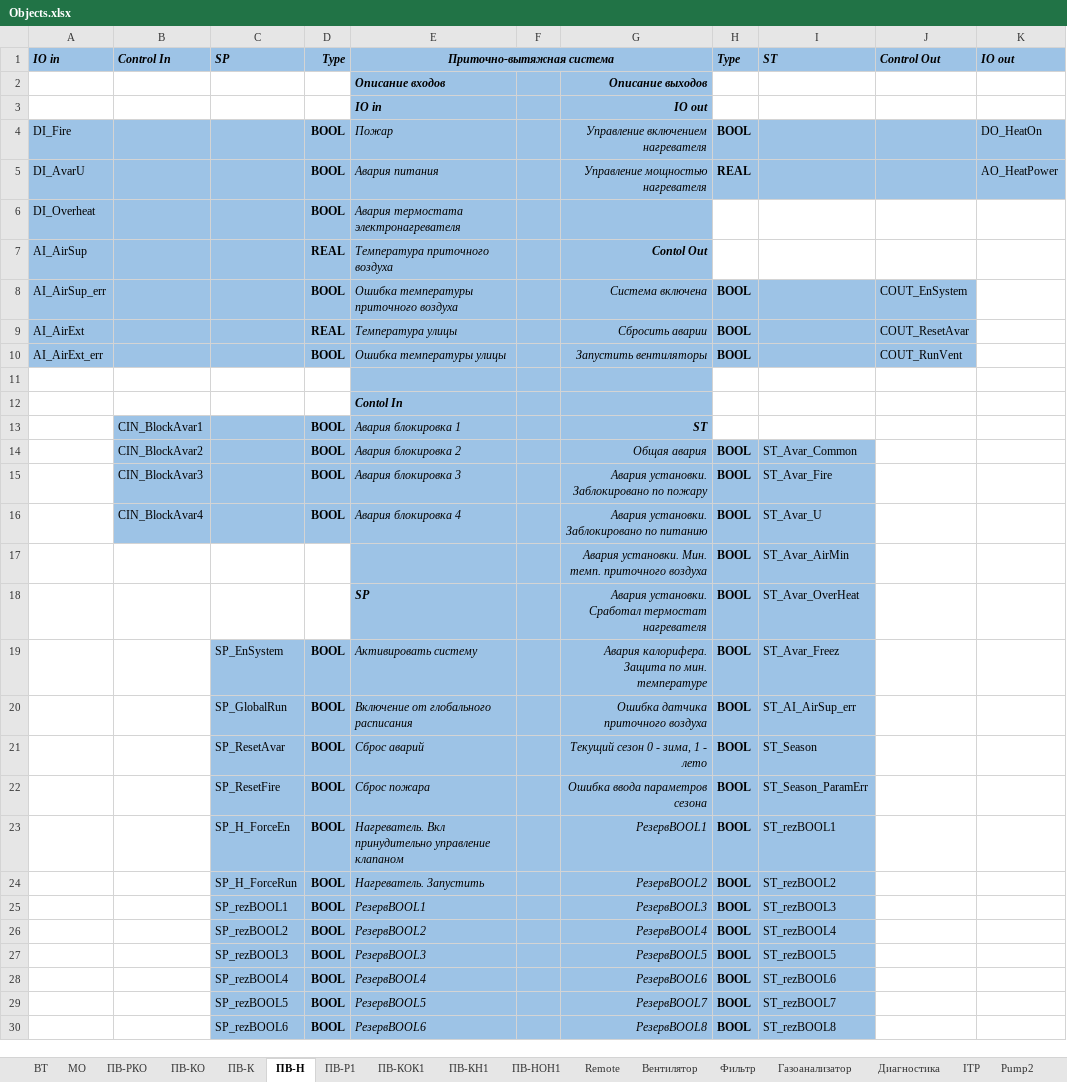
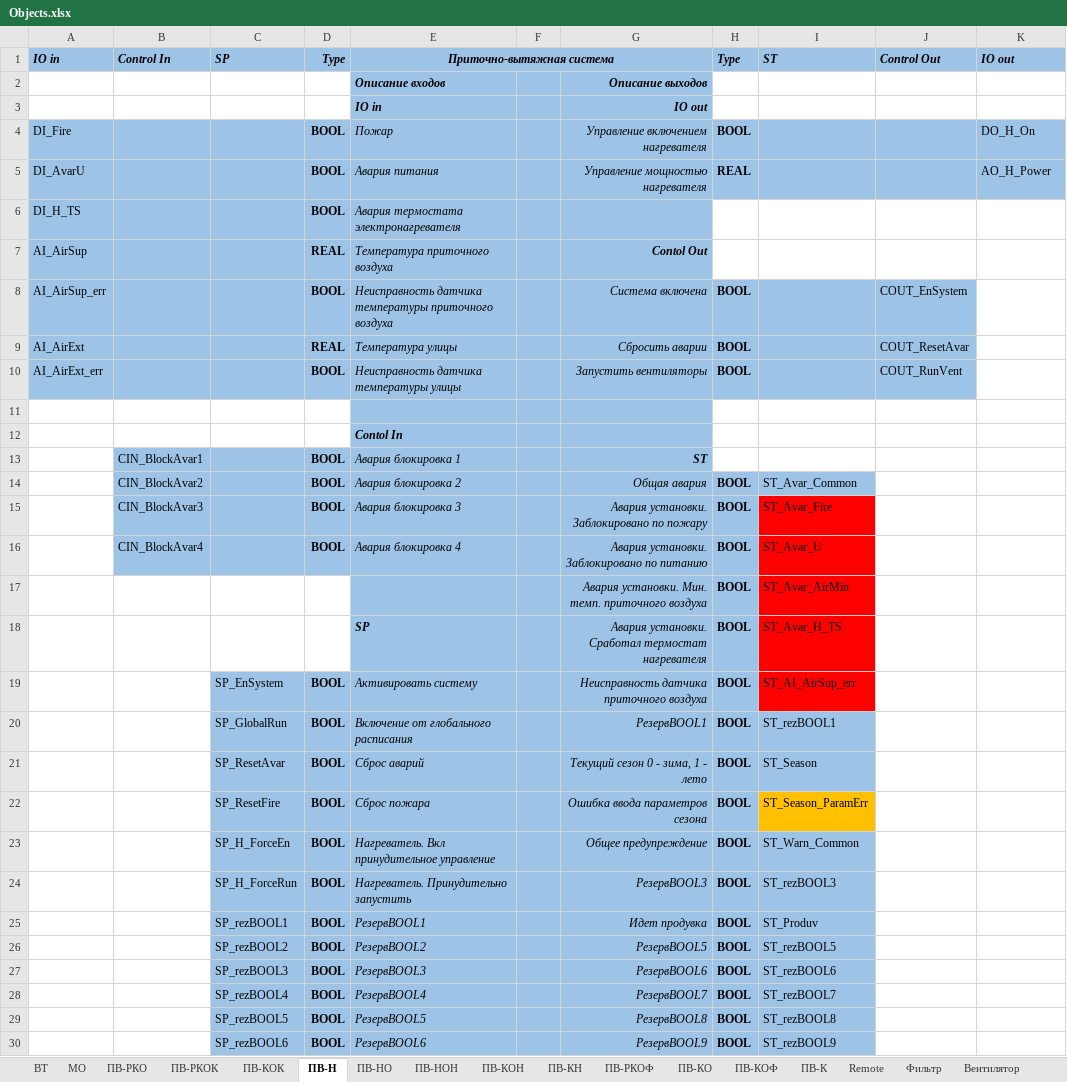
Before and after one commit to artrus/EcoStruxureConfigurator, an Excel workbook: EcoStruxureConfigurator/_Res/Objects.xlsx, sheet ПВ-Н, drawn as a sheet; only a part is shown; values as stored, in another font and other column widths than the file's, no borders; the diff covers the shown part only; the diff names each change by its address in the sheet, - before the commit and + after, or states it on an @@ line.

```diff
--- a/EcoStruxureConfigurator/_Res/Objects.xlsx (sheet ПВ-Н)
+++ b/EcoStruxureConfigurator/_Res/Objects.xlsx (sheet ПВ-Н)
-sheet tab: ПВ-Р1
-sheet tab: ПВ-КОК1
-sheet tab: ПВ-КН1
-sheet tab: ПВ-НОН1
+sheet tab: ПВ-РКОК
+sheet tab: ПВ-КОК
+sheet tab: ПВ-НО
+sheet tab: ПВ-НОН
+sheet tab: ПВ-КОН
+sheet tab: ПВ-КН
+sheet tab: ПВ-РКОФ
+sheet tab: ПВ-КОФ
@@ sheet tab order changed: ВТ | МО | ПВ-РКО | ПВ-РКОК | ПВ-КОК | ПВ-Н | ПВ-НО | ПВ-НОН | ПВ-КОН | ПВ-КН | ПВ-РКОФ | ПВ-КО | ПВ-КОФ | ПВ-К | Remote | Фильтр | Вентилятор @@
-K4 (IO out): DO_HeatOn
+K4 (IO out): DO_H_On
-K5 (IO out): AO_HeatPower
+K5 (IO out): AO_H_Power
-A6 (IO in): DI_Overheat
+A6 (IO in): DI_H_TS
-E8 (Приточно-вытяжная система): Ошибка температуры приточного воздуха
+E8 (Приточно-вытяжная система): Неисправность датчика температуры приточного воздуха
-E10 (Приточно-вытяжная система): Ошибка температуры улицы
+E10 (Приточно-вытяжная система): Неисправность датчика температуры улицы
-I15:I19 fill: #9DC3E6
+I15:I19 fill: #FF0000
-I18 (ST): ST_Avar_OverHeat
+I18 (ST): ST_Avar_H_TS
-G19: Авария калорифера. Защита по мин. температуре
+G19: Неисправность датчика приточного воздуха
-I19 (ST): ST_Avar_Freez
+I19 (ST): ST_AI_AirSup_err
-G20: Ошибка датчика приточного воздуха
+G20: РезервBOOL1
-I20 (ST): ST_AI_AirSup_err
+I20 (ST): ST_rezBOOL1
-I22 fill: #9DC3E6
+I22 fill: #FFC000
-E23 (Приточно-вытяжная система): Нагреватель. Вкл принудительно управление клапаном
+E23 (Приточно-вытяжная система): Нагреватель. Вкл принудительное управление
-G23: РезервBOOL1
+G23: Общее предупреждение
-I23 (ST): ST_rezBOOL1
+I23 (ST): ST_Warn_Common
-E24 (Приточно-вытяжная система): Нагреватель. Запустить
+E24 (Приточно-вытяжная система): Нагреватель. Принудительно запустить
-G24: РезервBOOL2
+G24: РезервBOOL3
-I24 (ST): ST_rezBOOL2
+I24 (ST): ST_rezBOOL3
-G25: РезервBOOL3
+G25: Идет продувка
-I25 (ST): ST_rezBOOL3
+I25 (ST): ST_Produv
-G26: РезервBOOL4
+G26: РезервBOOL5
-I26 (ST): ST_rezBOOL4
+I26 (ST): ST_rezBOOL5
-G27: РезервBOOL5
+G27: РезервBOOL6
-I27 (ST): ST_rezBOOL5
+I27 (ST): ST_rezBOOL6
-G28: РезервBOOL6
+G28: РезервBOOL7
-I28 (ST): ST_rezBOOL6
+I28 (ST): ST_rezBOOL7
-G29: РезервBOOL7
+G29: РезервBOOL8
-I29 (ST): ST_rezBOOL7
+I29 (ST): ST_rezBOOL8
-G30: РезервBOOL8
+G30: РезервBOOL9
-I30 (ST): ST_rezBOOL8
+I30 (ST): ST_rezBOOL9
```
Also changed, not shown: 6 added rows, 36 removed rows, 79 edited cells and cell formats elsewhere in this sheet, sheet Diag-Vent, sheet ПВ-РКО, sheet ПВ-КО, sheet ПВ-К, sheet Pump2_PID, sheet Pump2, 11 more sheets, other sheet tabs, 53 other files.
